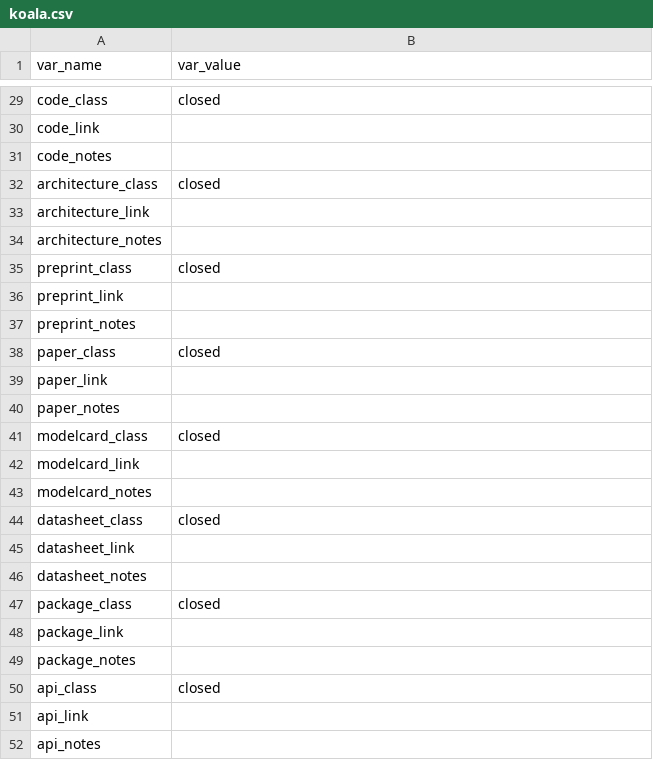
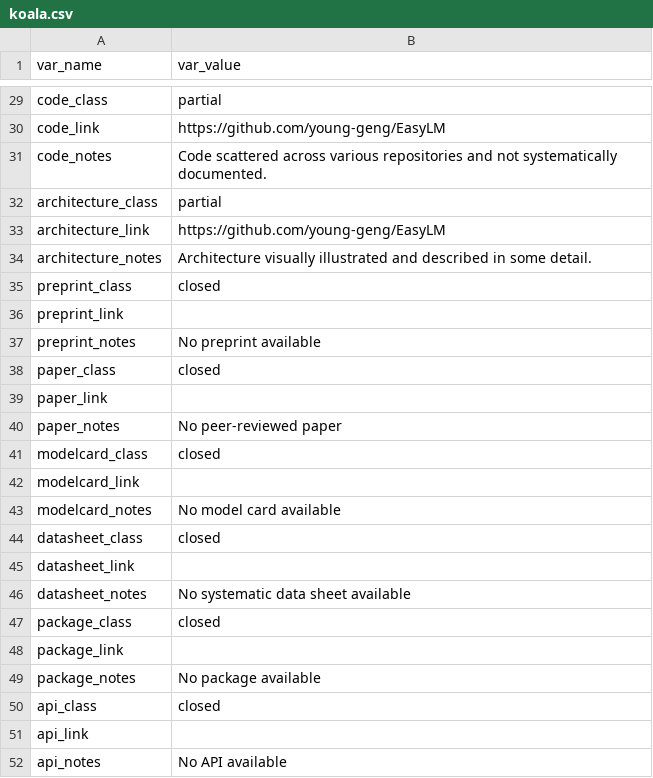
Before and after one commit to opening-up-chatgpt/opening-up-chatgpt.github.io, a CSV file: projects/koala.csv, drawn as a sheet; only a part is shown, gaps mark what is left out; the diff covers the shown part only; the diff names each change by its address in the sheet, - before the commit and + after, or states it on an @@ line.

```diff
--- a/projects/koala.csv
+++ b/projects/koala.csv
-B29 (var_value): closed
+B29 (var_value): partial
-B30 (var_value): (empty)
+B30 (var_value): https://github.com/young-geng/EasyLM
-B31 (var_value): (empty)
+B31 (var_value): Code scattered across various repositories and not systematically documented.
-B32 (var_value): closed
+B32 (var_value): partial
-B33 (var_value): (empty)
+B33 (var_value): https://github.com/young-geng/EasyLM
-B34 (var_value): (empty)
+B34 (var_value): Architecture visually illustrated and described in some detail.
-B37 (var_value): (empty)
+B37 (var_value): No preprint available
-B40 (var_value): (empty)
+B40 (var_value): No peer-reviewed paper
-B43 (var_value): (empty)
+B43 (var_value): No model card available
-B46 (var_value): (empty)
+B46 (var_value): No systematic data sheet available
-B49 (var_value): (empty)
+B49 (var_value): No package available
-B52 (var_value): (empty)
+B52 (var_value): No API available
```
Also changed, not shown: 25 edited cells elsewhere in this file.
